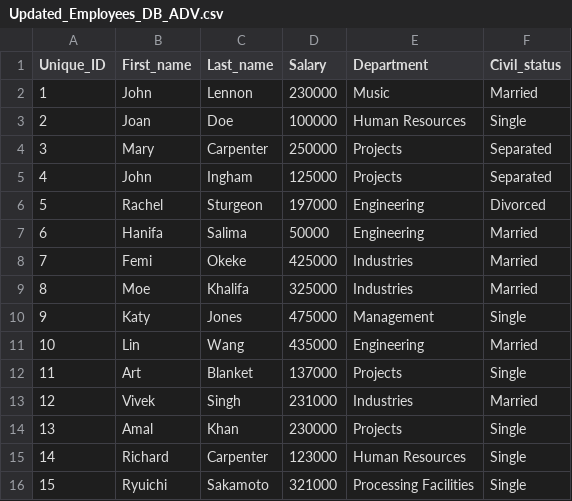
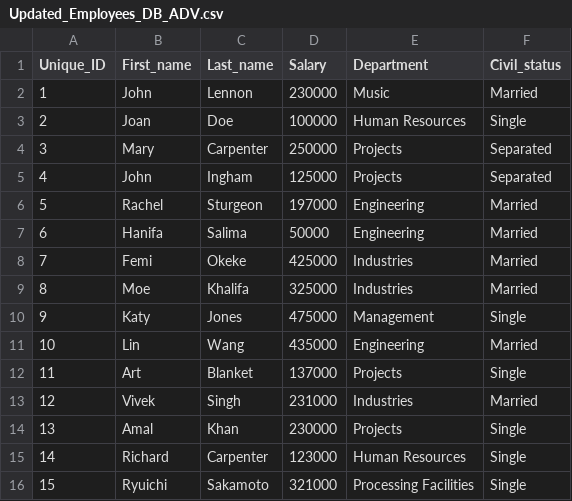
Before and after one commit to mlind423/Database-2-Assignment-1, a CSV file: Updated_Employees_DB_ADV.csv, drawn as a sheet.

```diff
--- a/Updated_Employees_DB_ADV.csv
+++ b/Updated_Employees_DB_ADV.csv
@@ -5,3 +5,3 @@ Unique_ID,First_name,Last_name,Salary,Department,Civil_status
 4,John,Ingham,125000,Projects,Separated
-5,Rachel,Sturgeon,197000,Engineering,Divorced
+5,Rachel,Sturgeon,197000,Engineering,Married
 6,Hanifa,Salima,50000,Engineering,Married
```
Also changed, not shown: log.csv, 1 other file.
